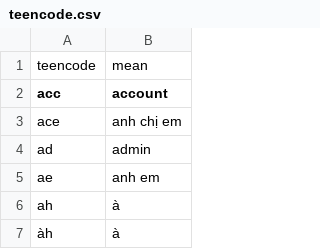
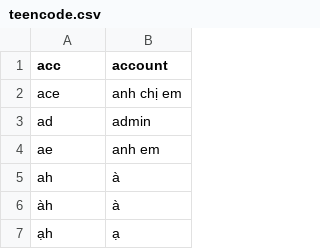
Before and after one commit to ShenggKai/Kaggle_TempoRun, a CSV file: Teencode/teencode.csv, drawn as a sheet; only a part is shown; the shorter side is filled out with more unchanged rows; the diff names each change by its address in the sheet, - before the commit and + after, or states it on an @@ line.

Commit message:
Update teencode.csv

```diff
--- a/Teencode/teencode.csv
+++ b/Teencode/teencode.csv
-row 1: teencode | mean
```
